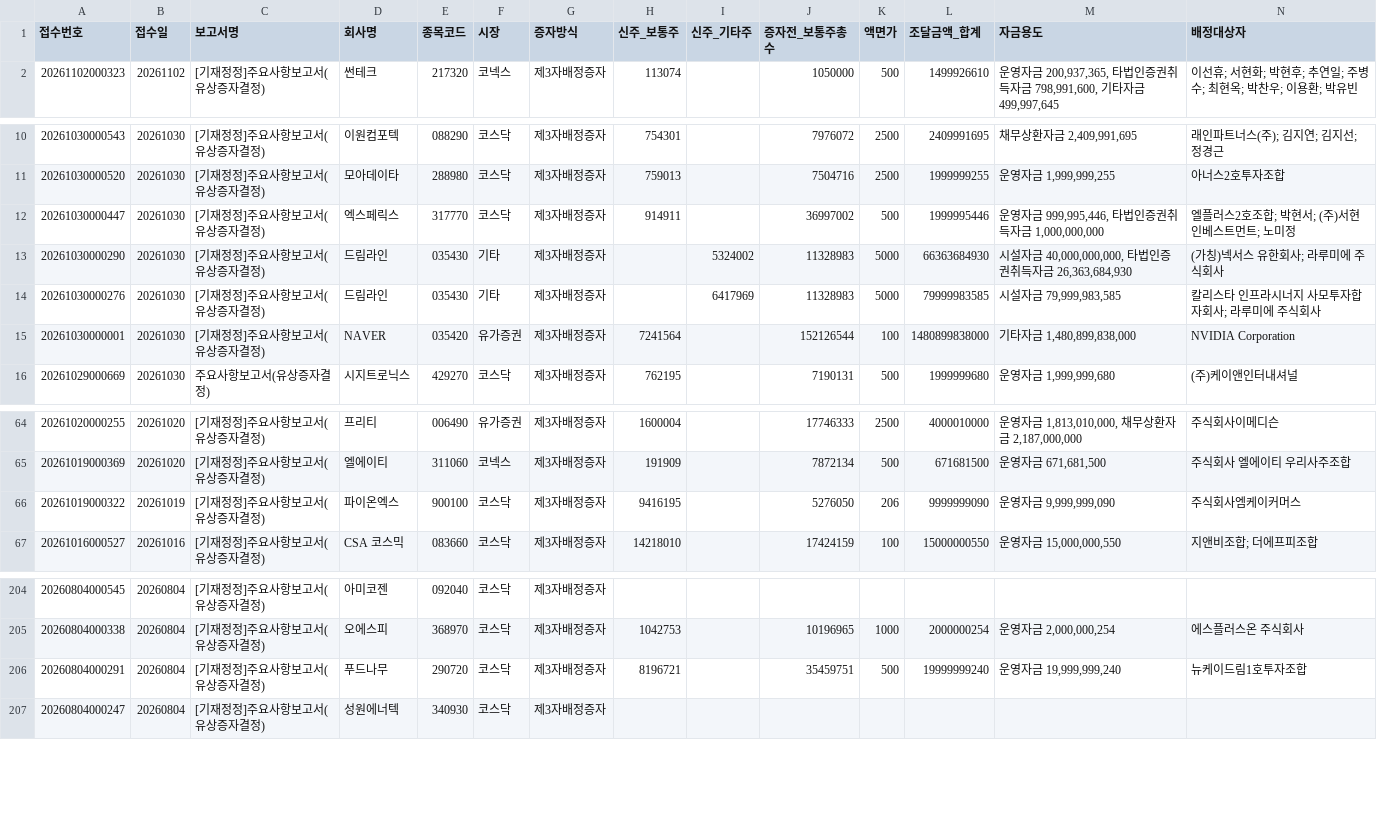
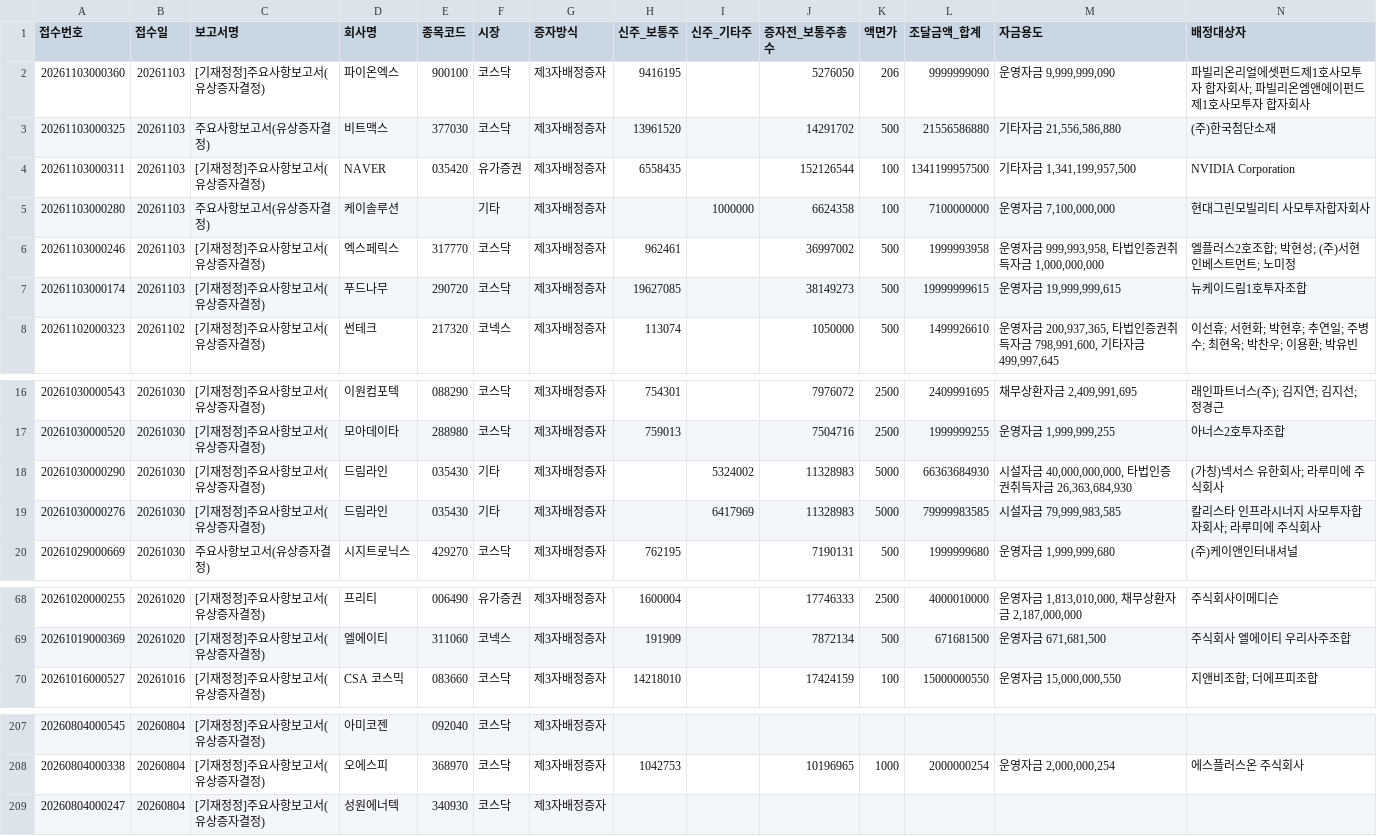
Before and after one commit to hyungjin1213-collab/autoto, a CSV file: output/rights_offering/third_party_allotments.csv, drawn as a sheet; only a part is shown, gaps mark what is left out; removed rows and columns are numbered as before the commit, all else as after; rows hold the shown columns only; the diff names each change by its address in the sheet, - before the commit and + after, or states it on an @@ line.

```diff
--- a/output/rights_offering/third_party_allotments.csv
+++ b/output/rights_offering/third_party_allotments.csv
+row 2: 20261103000360 | 20261103 | [기재정정]주요사항보고서(유상증자결정) | 파이온엑스 | 900100 | 코스닥 | 제3자배정증자 | 9416195 |  | 5276050 | 206 | 9999999090 | 운영자금 9,999,999,090 | 파빌리온리얼에셋펀드제1호사모투자 합자회사; 파빌리온엠앤에이펀드제1호사모투자 합자회사
+row 3: 20261103000325 | 20261103 | 주요사항보고서(유상증자결정) | 비트맥스 | 377030 | 코스닥 | 제3자배정증자 | 13961520 |  | 14291702 | 500 | 21556586880 | 기타자금 21,556,586,880 | (주)한국첨단소재
+row 4: 20261103000311 | 20261103 | [기재정정]주요사항보고서(유상증자결정) | NAVER | 035420 | 유가증권 | 제3자배정증자 | 6558435 |  | 152126544 | 100 | 1341199957500 | 기타자금 1,341,199,957,500 | NVIDIA Corporation
+row 5: 20261103000280 | 20261103 | 주요사항보고서(유상증자결정) | 케이솔루션 |  | 기타 | 제3자배정증자 |  | 1000000 | 6624358 | 100 | 7100000000 | 운영자금 7,100,000,000 | 현대그린모빌리티 사모투자합자회사
+row 6: 20261103000246 | 20261103 | [기재정정]주요사항보고서(유상증자결정) | 엑스페릭스 | 317770 | 코스닥 | 제3자배정증자 | 962461 |  | 36997002 | 500 | 1999993958 | 운영자금 999,993,958, 타법인증권취득자금 1,000,000,000 | 엘플러스2호조합; 박현성; (주)서현인베스트먼트; 노미정
+row 7: 20261103000174 | 20261103 | [기재정정]주요사항보고서(유상증자결정) | 푸드나무 | 290720 | 코스닥 | 제3자배정증자 | 19627085 |  | 38149273 | 500 | 19999999615 | 운영자금 19,999,999,615 | 뉴케이드림1호투자조합
-row 12: 20261030000447 | 20261030 | [기재정정]주요사항보고서(유상증자결정) | 엑스페릭스 | 317770 | 코스닥 | 제3자배정증자 | 914911 |  | 36997002 | 500 | 1999995446 | 운영자금 999,995,446, 타법인증권취득자금 1,000,000,000 | 엘플러스2호조합; 박현서; (주)서현인베스트먼트; 노미정
-row 15: 20261030000001 | 20261030 | [기재정정]주요사항보고서(유상증자결정) | NAVER | 035420 | 유가증권 | 제3자배정증자 | 7241564 |  | 152126544 | 100 | 1480899838000 | 기타자금 1,480,899,838,000 | NVIDIA Corporation
-row 66: 20261019000322 | 20261019 | [기재정정]주요사항보고서(유상증자결정) | 파이온엑스 | 900100 | 코스닥 | 제3자배정증자 | 9416195 |  | 5276050 | 206 | 9999999090 | 운영자금 9,999,999,090 | 주식회사엠케이커머스
-row 206: 20260804000291 | 20260804 | [기재정정]주요사항보고서(유상증자결정) | 푸드나무 | 290720 | 코스닥 | 제3자배정증자 | 8196721 |  | 35459751 | 500 | 19999999240 | 운영자금 19,999,999,240 | 뉴케이드림1호투자조합
```
Also changed, not shown: output/monthly_candle/candidates.csv, output/rights_offering/allottees.csv, 3 other files.
